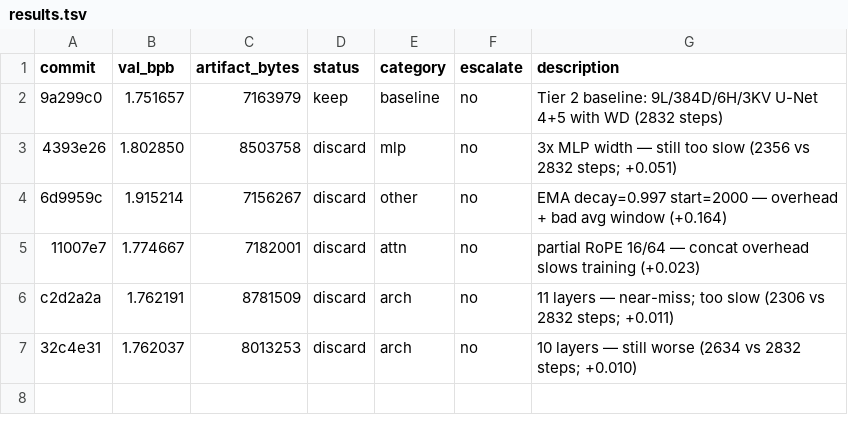
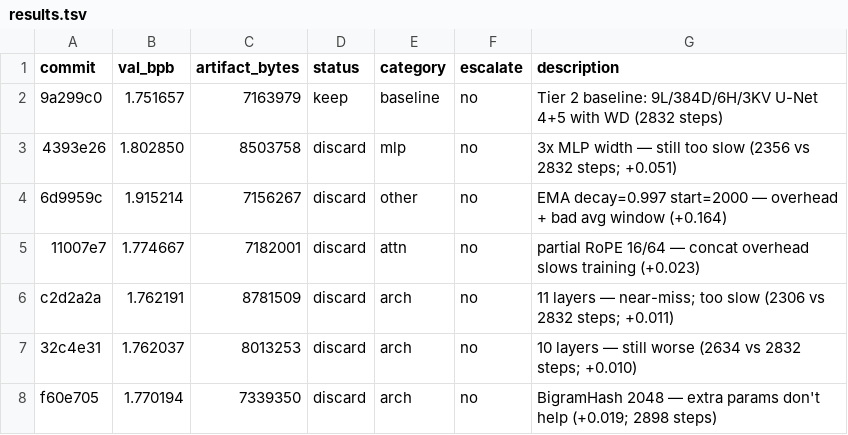
Before and after one commit to adityamhn/parameter-golf, a TSV file: mini_golf/results.tsv, drawn as a sheet.

```diff
--- a/mini_golf/results.tsv
+++ b/mini_golf/results.tsv
@@ -7 +7,2 @@ c2d2a2a	1.762191	8781509	discard	arch	no	11 layers — near-miss; too slow (2306
 32c4e31	1.762037	8013253	discard	arch	no	10 layers — still worse (2634 vs 2832 steps; +0.010)
+f60e705	1.770194	7339350	discard	arch	no	BigramHash 2048 — extra params don't help (+0.019; 2898 steps)
```
Also changed, not shown: 1 other file.
